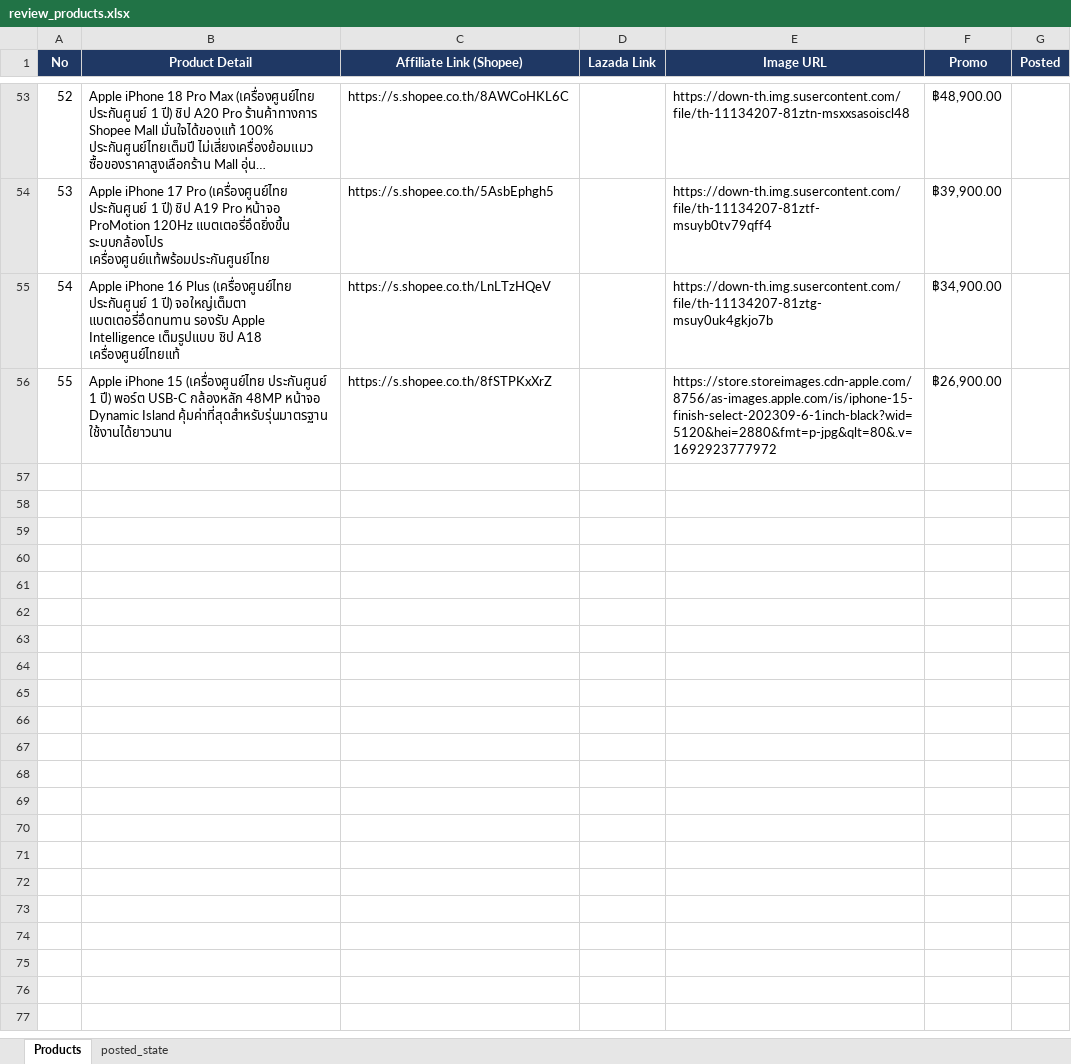
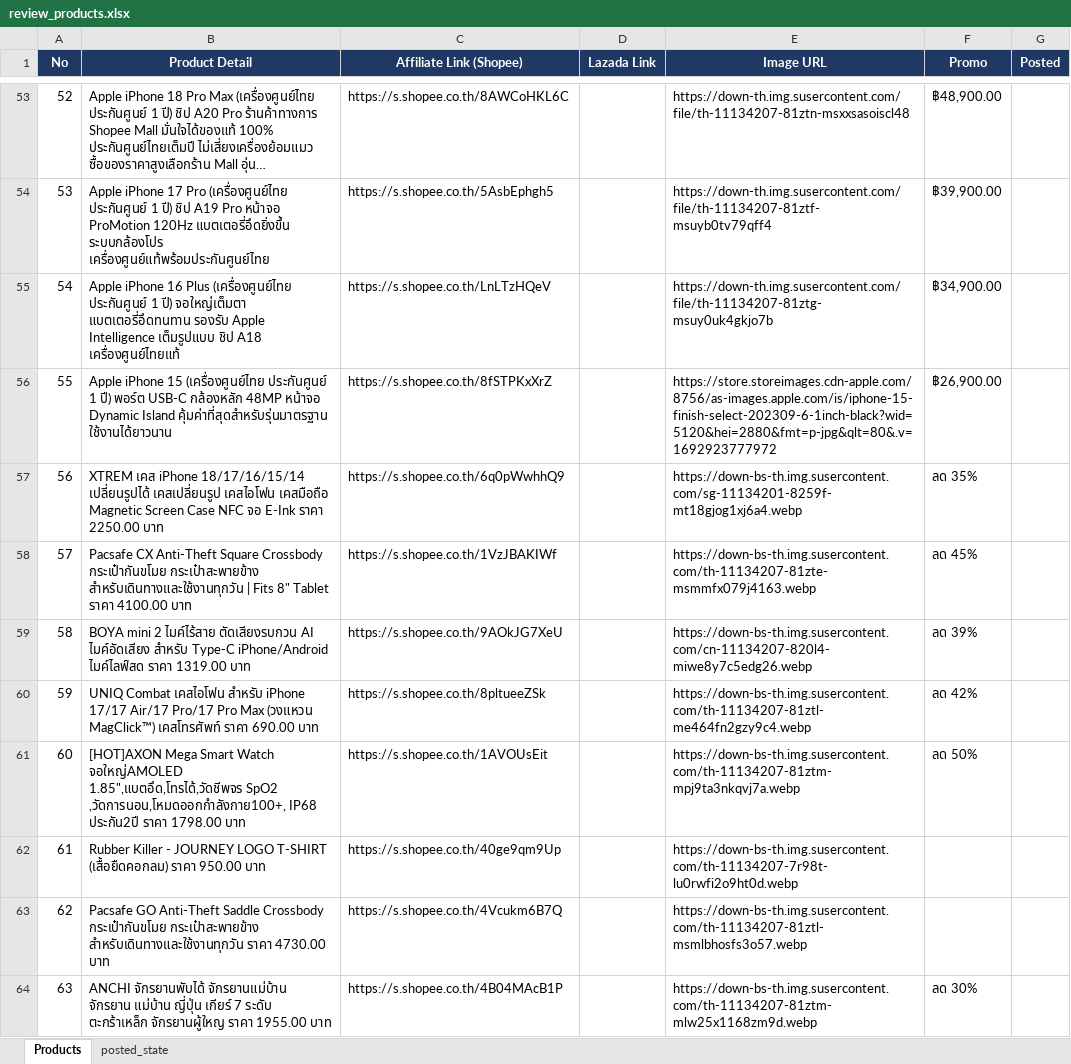
Before and after one commit to tongono-creator/rocket, an Excel workbook: review_products.xlsx, sheet Products, drawn as a sheet; only a part is shown, gaps mark what is left out; long unchanged cells end in …; values as stored, in another font and other column widths than the file's, no borders; the diff covers the shown part only; the diff names each change by its address in the sheet, - before the commit and + after, or states it on an @@ line.

```diff
--- a/review_products.xlsx (sheet Products)
+++ b/review_products.xlsx (sheet Products)
+row 57: 56 | XTREM เคส iPhone 18/17/16/15/14 เปลี่ยนรูปได้ เคสเปลี่ยนรูป เคสไอโฟน เคสมือถือ Magnetic Screen Case NFC จอ E-Ink ราคา 2250.00 บาท | https://s.shopee.co.th/6q0pWwhhQ9 |  | https://down-bs-th.img.susercontent.com/sg-11134201-8259f-mt18gjog1xj6a4.webp | ลด 35%
+row 58: 57 | Pacsafe CX Anti-Theft Square Crossbody กระเป๋ากันขโมย กระเป๋าสะพายข้าง สำหรับเดินทางและใช้งานทุกวัน | Fits 8" Tablet ราคา 4100.00 บาท | https://s.shopee.co.th/1VzJBAKIWf |  | https://down-bs-th.img.susercontent.com/th-11134207-81zte-msmmfx079j4163.webp | ลด 45%
+row 59: 58 | BOYA mini 2 ไมค์ไร้สาย ตัดเสียงรบกวน AI ไมค์อัดเสียง สําหรับ Type-C iPhone/Android ไมค์ไลฟ์สด ราคา 1319.00 บาท | https://s.shopee.co.th/9AOkJG7XeU |  | https://down-bs-th.img.susercontent.com/cn-11134207-820l4-miwe8y7c5edg26.webp | ลด 39%
+row 60: 59 | UNIQ Combat เคสไอโฟน สำหรับ iPhone 17/17 Air/17 Pro/17 Pro Max (วงแหวน MagClick™) เคสโทรศัพท์ ราคา 690.00 บาท | https://s.shopee.co.th/8pltueeZSk |  | https://down-bs-th.img.susercontent.com/th-11134207-81ztl-me464fn2gzy9c4.webp | ลด 42%
+row 61: 60 | [HOT]AXON Mega Smart Watch จอใหญ่AMOLED 1.85",แบตอึด,โทรได้,วัดชีพจร SpO2 ,วัดการนอน,โหมดออกกำลังกาย100+, IP68 ประกัน2ปี ราคา 1798.00 บาท | https://s.shopee.co.th/1AVOUsEit |  | https://down-bs-th.img.susercontent.com/th-11134207-81ztm-mpj9ta3nkqvj7a.webp | ลด 50%
+row 62: 61 | Rubber Killer - JOURNEY LOGO T-SHIRT (เสื้อยืดคอกลม) ราคา 950.00 บาท | https://s.shopee.co.th/40ge9qm9Up |  | https://down-bs-th.img.susercontent.com/th-11134207-7r98t-lu0rwfi2o9ht0d.webp
+row 63: 62 | Pacsafe GO Anti-Theft Saddle Crossbody กระเป๋ากันขโมย กระเป๋าสะพายข้าง สำหรับเดินทางและใช้งานทุกวัน ราคา 4730.00 บาท | https://s.shopee.co.th/4Vcukm6B7Q |  | https://down-bs-th.img.susercontent.com/th-11134207-81ztl-msmlbhosfs3o57.webp
+row 64: 63 | ANCHI จักรยานพับได้ จักรยานแม่บ้าน จักรยาน แม่บ้าน ญี่ปุ่น เกียร์ 7 ระดับ ตะกร้าเหล็ก จักรยานผู้ใหญ ราคา 1955.00 บาท | https://s.shopee.co.th/4B04MAcB1P |  | https://down-bs-th.img.susercontent.com/th-11134207-81ztm-mlw25x1168zm9d.webp | ลด 30%
```
Also changed, not shown: 8 added rows elsewhere in this sheet, affiliate_data/rocket_curated.xlsx, affiliate_data/สินค้าขายดี.xlsx, 1 other file.
